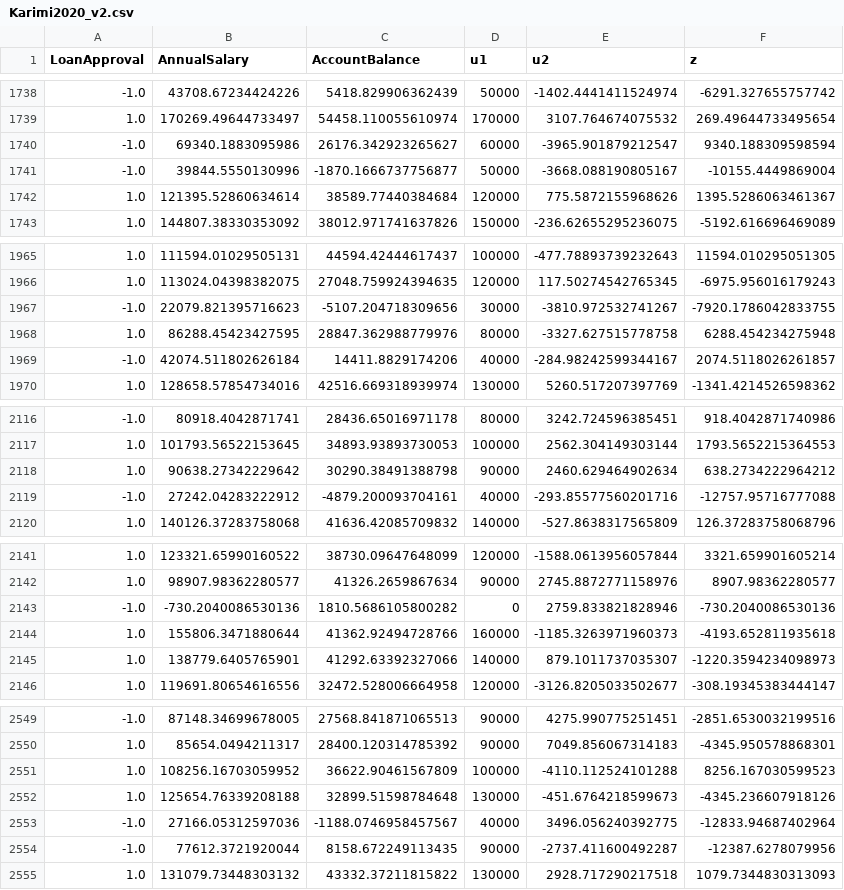
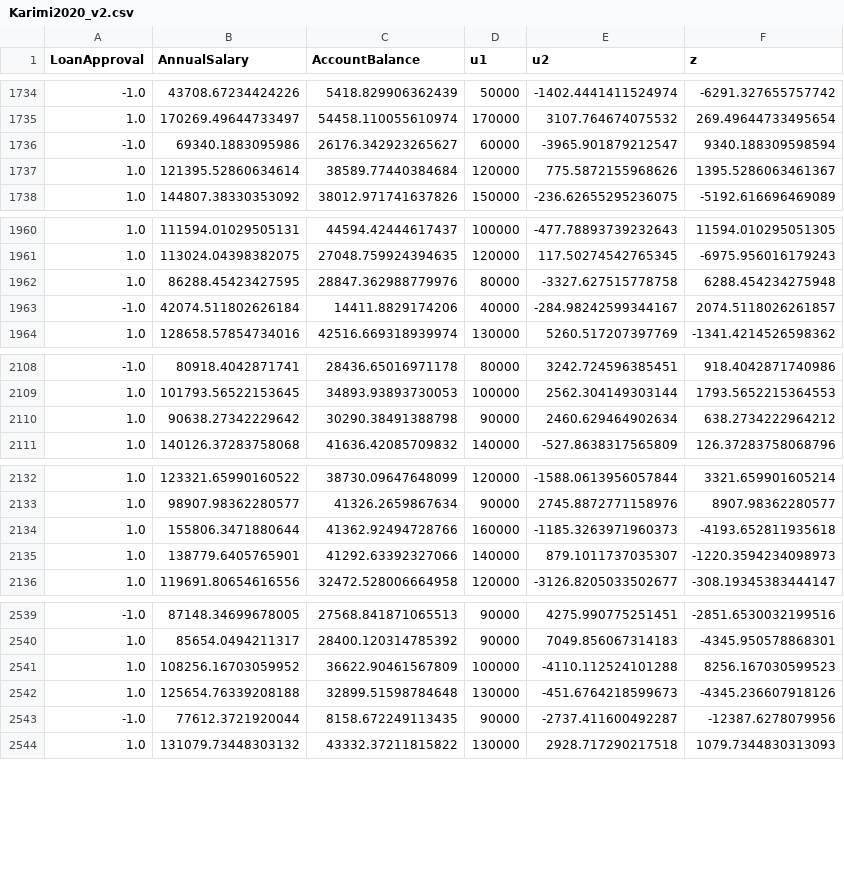
Before and after one commit to cc-jalvarez/counterfactual-situation-testing, a CSV file: data/Karimi2020_v2.csv, drawn as a sheet; only a part is shown, gaps mark what is left out; the diff covers the shown part only; the diff names each change by its address in the sheet, - before the commit and + after, or states it on an @@ line.

```diff
--- a/data/Karimi2020_v2.csv
+++ b/data/Karimi2020_v2.csv
-row 1741: -1.0 | 39844.5550130996 | -1870.1666737756877 | 50000 | -3668.088190805167 | -10155.4449869004
-row 1967: -1.0 | 22079.821395716623 | -5107.204718309656 | 30000 | -3810.972532741267 | -7920.1786042833755
-row 2119: -1.0 | 27242.04283222912 | -4879.200093704161 | 40000 | -293.85577560201716 | -12757.95716777088
-row 2143: -1.0 | -730.2040086530136 | 1810.5686105800282 | 0 | 2759.833821828946 | -730.2040086530136
-row 2553: -1.0 | 27166.05312597036 | -1188.0746958457567 | 40000 | 3496.056240392775 | -12833.94687402964
```
Also changed, not shown: 15 removed rows elsewhere in this file, 5 other files.
